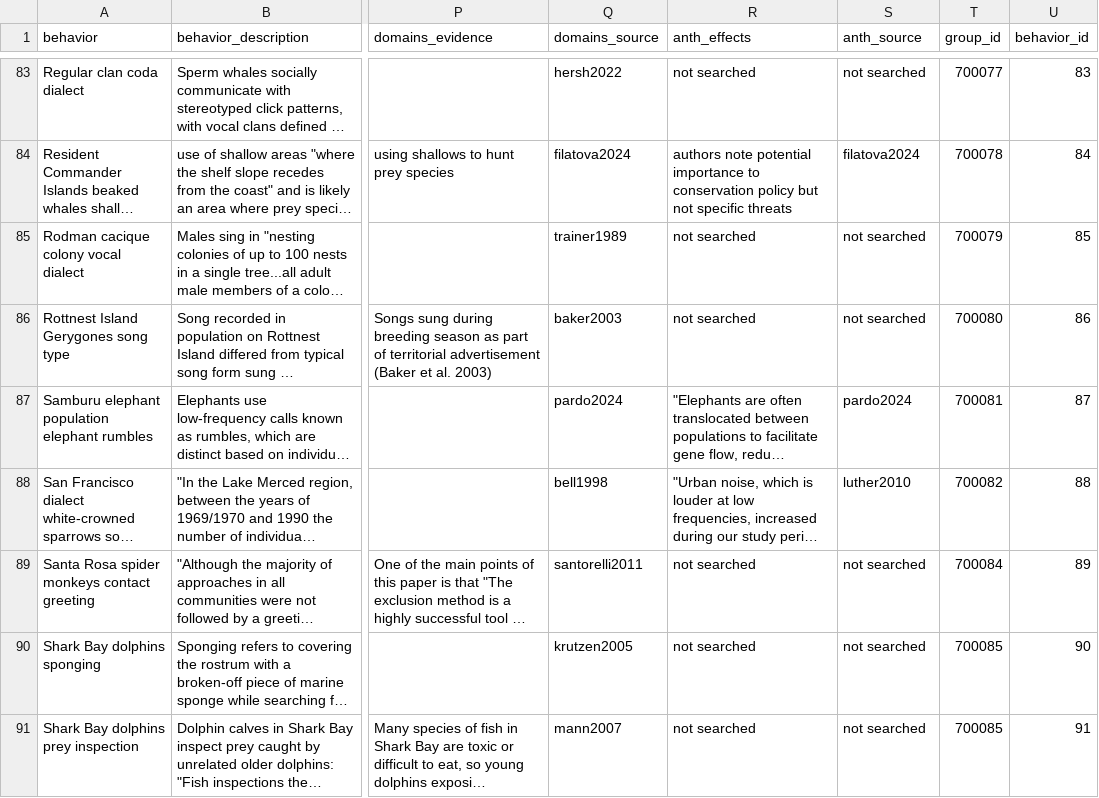
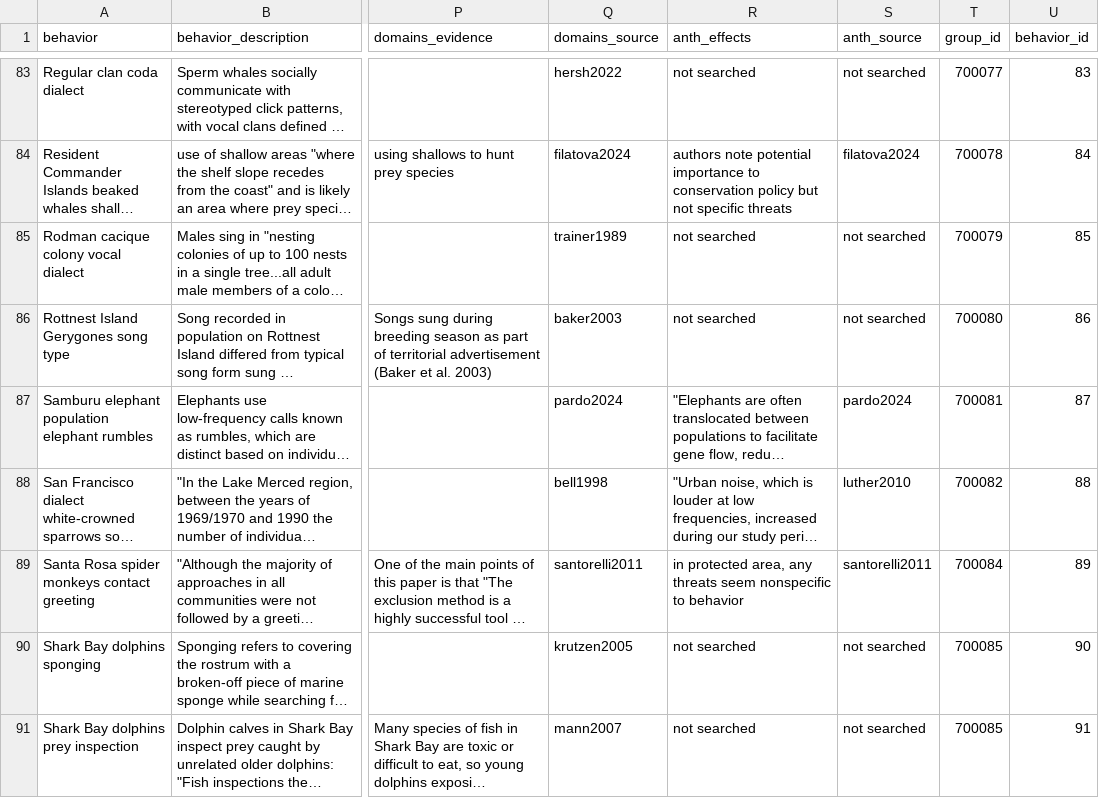
Before and after one commit to datadiversitylab/generic_shiny_data, a CSV file: db/table_csvs/behaviors_feb18.25.csv, drawn as a sheet; only a part is shown, gaps mark what is left out; long unchanged cells end in …; the diff names each change by its address in the sheet, - before the commit and + after, or states it on an @@ line.

```diff
--- a/db/table_csvs/behaviors_feb18.25.csv
+++ b/db/table_csvs/behaviors_feb18.25.csv
-R89 (anth_effects): not searched
+R89 (anth_effects): in protected area, any threats seem nonspecific to behavior
-S89 (anth_source): not searched
+S89 (anth_source): santorelli2011
```
Also changed, not shown: db/table_csvs/groups_jan24.25.csv, db/table_csvs/sources_feb17.25.csv, 1 other file.
